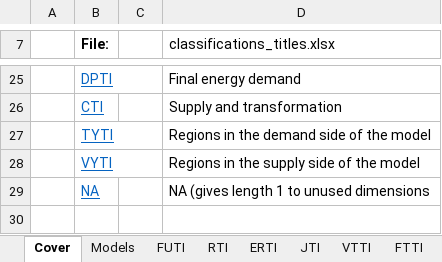
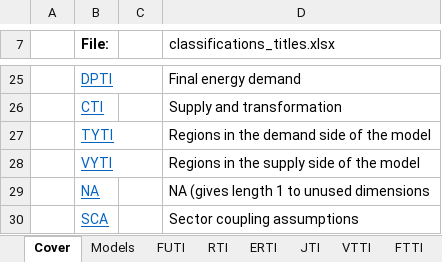
Before and after one commit to cpmodel/FTT_StandAlone, an Excel workbook: Utilities/titles/classification_titles.xlsx, sheet Cover, drawn as a sheet; only a part is shown, gaps mark what is left out; values as stored, in another font and other column widths than the file's, no borders; charts and pictures not drawn; the diff names each change by its address in the sheet, - before the commit and + after, or states it on an @@ line.

Commit message:
add assumptions var
Add assumptions variable. Adding it as a variable is awkward, but maybe less awkward than the alternatives..

```diff
--- a/Utilities/titles/classification_titles.xlsx (sheet Cover)
+++ b/Utilities/titles/classification_titles.xlsx (sheet Cover)
+row 30:  | SCA |  | Sector coupling assumptions
```
Also changed, not shown: other sheet tabs, 6 other files.
